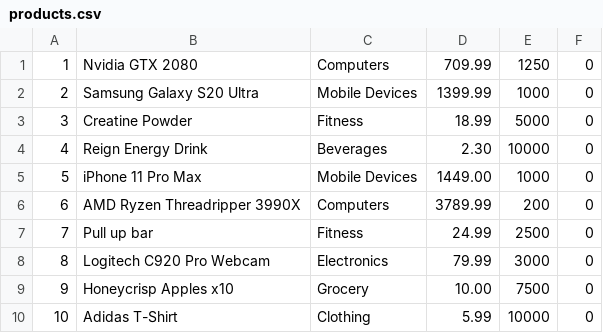
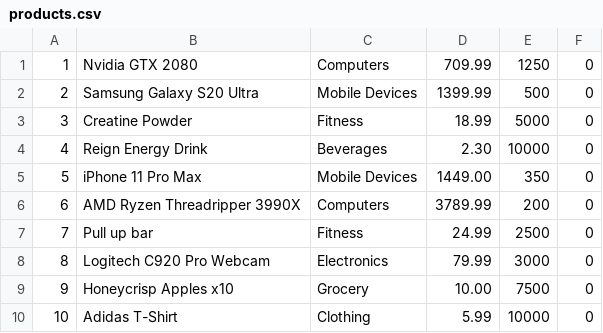
Before and after one commit to SandeshCharka/Bamazon, a CSV file: products.csv, drawn as a sheet.

```diff
--- a/products.csv
+++ b/products.csv
@@ -1,6 +1,6 @@
 1,Nvidia GTX 2080,Computers,709.99,1250,0
-2,Samsung Galaxy S20 Ultra,Mobile Devices,1399.99,1000,0
+2,Samsung Galaxy S20 Ultra,Mobile Devices,1399.99,500,0
 3,Creatine Powder,Fitness,18.99,5000,0
 4,Reign Energy Drink,Beverages,2.30,10000,0
-5,iPhone 11 Pro Max,Mobile Devices,1449.00,1000,0
+5,iPhone 11 Pro Max,Mobile Devices,1449.00,350,0
 6,AMD Ryzen Threadripper 3990X,Computers,3789.99,200,0
```
Also changed, not shown: 3 other files.
